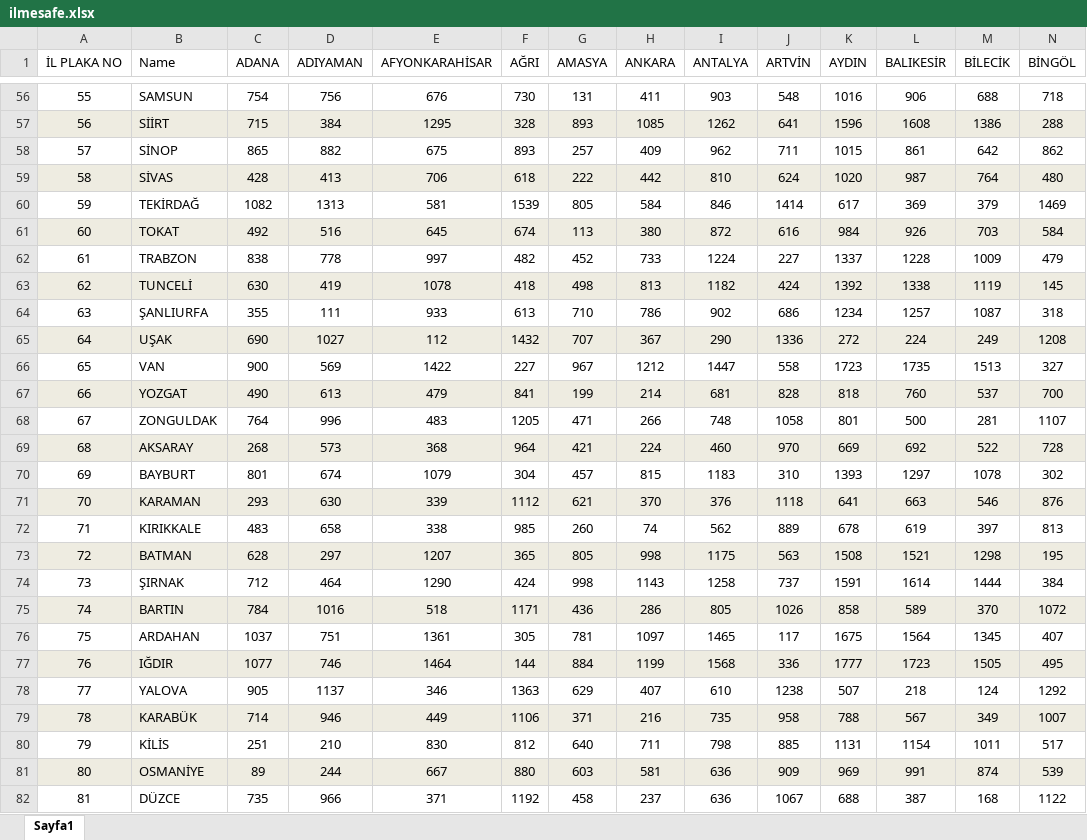
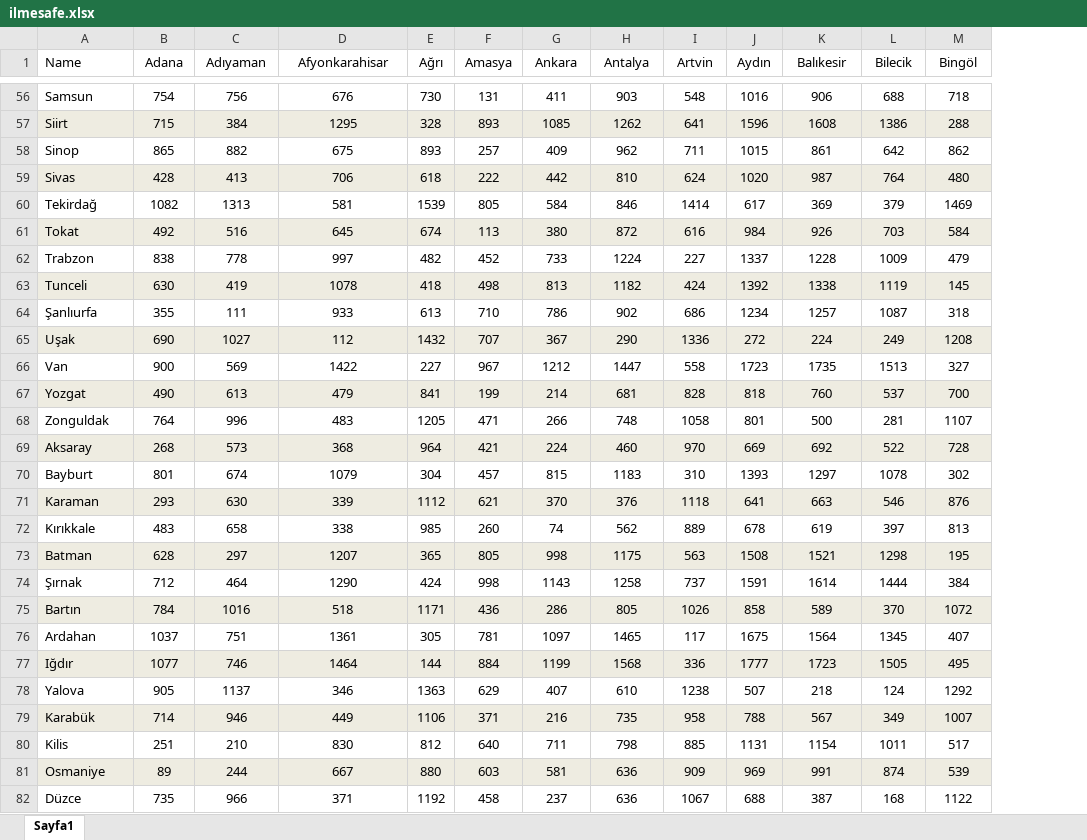
Before and after one commit to mustafabayrak0/Optimization-Project, an Excel workbook: Project/Datasets/ilmesafe.xlsx, sheet Sayfa1, drawn as a sheet; only a part is shown, gaps mark what is left out; values as stored, in another font and other column widths than the file's, no borders; removed rows and columns are numbered as before the commit, all else as after; the diff covers the shown part only; the diff names each change by its address in the sheet, - before the commit and + after, or states it on an @@ line.

```diff
--- a/Project/Datasets/ilmesafe.xlsx (sheet Sayfa1)
+++ b/Project/Datasets/ilmesafe.xlsx (sheet Sayfa1)
-column A (İL PLAKA NO), rows 56-82: 55 | 56 | 57 | 58 | 59 | 60 | 61 | 62 | 63 | 64 | 65 | 66 | 67 | 68 | 69 | 70 | 71 | 72 | 73 | 74 | 75 | 76 | 77 | 78 | 79 | 80 | 81
-B1: ADANA
+B1: Adana
-C1: ADIYAMAN
+C1: Adıyaman
-D1: AFYONKARAHİSAR
+D1: Afyonkarahisar
-E1: AĞRI
+E1: Ağrı
-F1: AMASYA
+F1: Amasya
-G1: ANKARA
+G1: Ankara
-H1: ANTALYA
+H1: Antalya
-I1: ARTVİN
+I1: Artvin
-J1: AYDIN
+J1: Aydın
-K1: BALIKESİR
+K1: Balıkesir
-L1: BİLECİK
+L1: Bilecik
-M1: BİNGÖL
+M1: Bingöl
-A56 (Name): SAMSUN
+A56 (Name): Samsun
-A57 (Name): SİİRT
+A57 (Name): Siirt
-A58 (Name): SİNOP
+A58 (Name): Sinop
-A59 (Name): SİVAS
+A59 (Name): Sivas
-A60 (Name): TEKİRDAĞ
+A60 (Name): Tekirdağ
-A61 (Name): TOKAT
+A61 (Name): Tokat
-A62 (Name): TRABZON
+A62 (Name): Trabzon
-A63 (Name): TUNCELİ
+A63 (Name): Tunceli
-A64 (Name): ŞANLIURFA
+A64 (Name): Şanlıurfa
-A65 (Name): UŞAK
+A65 (Name): Uşak
-A66 (Name): VAN
+A66 (Name): Van
-A67 (Name): YOZGAT
+A67 (Name): Yozgat
-A68 (Name): ZONGULDAK
+A68 (Name): Zonguldak
-A69 (Name): AKSARAY
+A69 (Name): Aksaray
-A70 (Name): BAYBURT
+A70 (Name): Bayburt
-A71 (Name): KARAMAN
+A71 (Name): Karaman
-A72 (Name): KIRIKKALE
+A72 (Name): Kırıkkale
-A73 (Name): BATMAN
+A73 (Name): Batman
-A74 (Name): ŞIRNAK
+A74 (Name): Şırnak
-A75 (Name): BARTIN
+A75 (Name): Bartın
-A76 (Name): ARDAHAN
+A76 (Name): Ardahan
-A77 (Name): IĞDIR
+A77 (Name): Iğdır
-A78 (Name): YALOVA
+A78 (Name): Yalova
-A79 (Name): KARABÜK
+A79 (Name): Karabük
-A80 (Name): KİLİS
+A80 (Name): Kilis
-A81 (Name): OSMANİYE
+A81 (Name): Osmaniye
-A82 (Name): DÜZCE
+A82 (Name): Düzce
```
Also changed, not shown: 123 edited cells elsewhere in this sheet, Project/Datasets/cities.xlsx, 2 other files.
